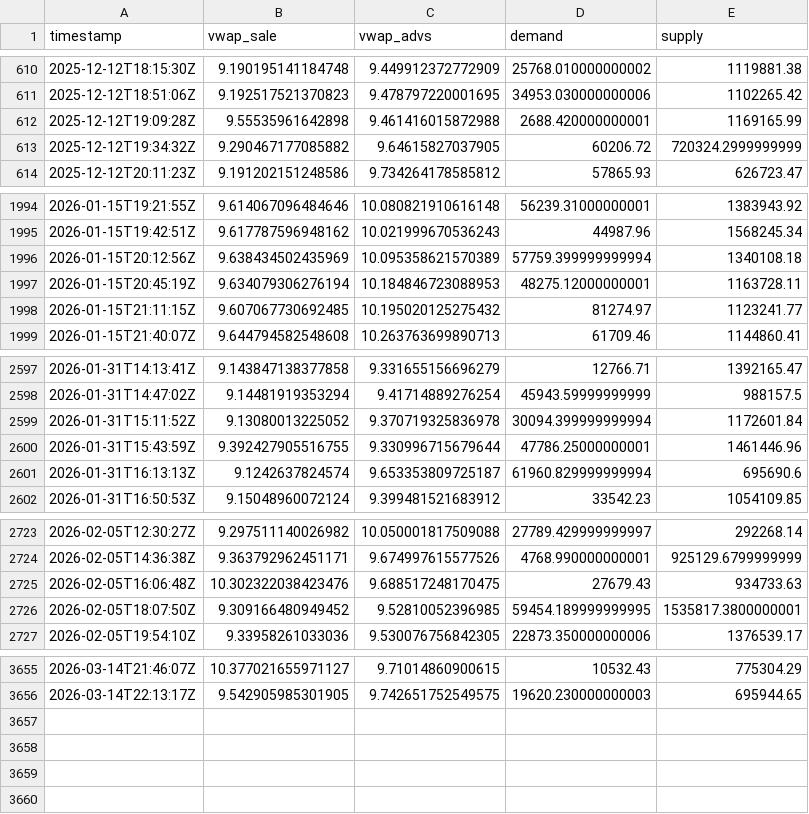
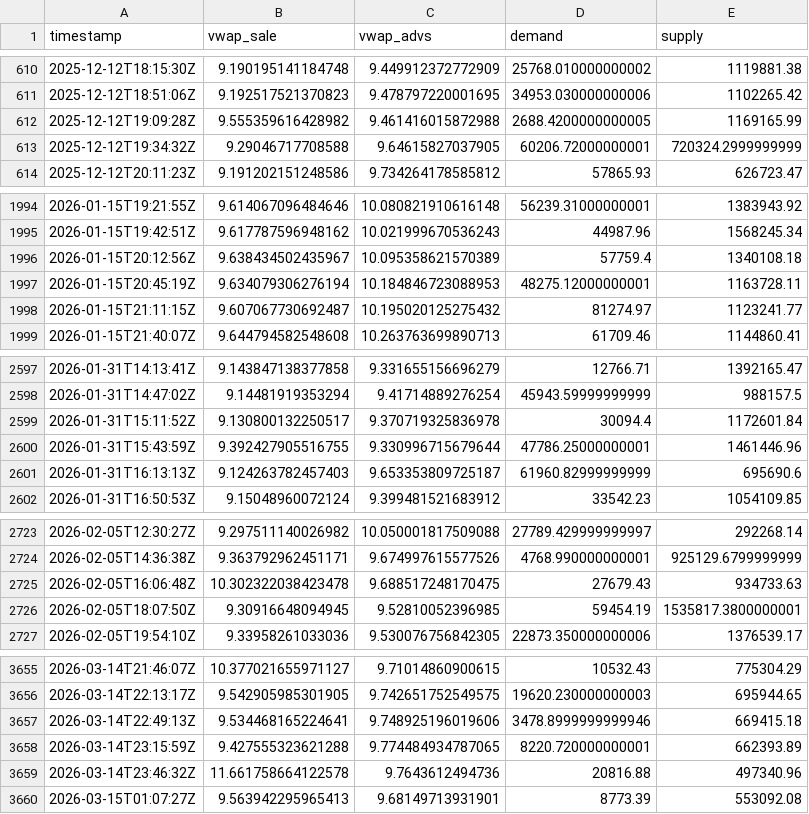
Before and after one commit to mauforonda/indicadores_dolar, a CSV file: dolar_buy.csv, drawn as a sheet; only a part is shown, gaps mark what is left out; the diff covers the shown part only.

```diff
--- a/dolar_buy.csv
+++ b/dolar_buy.csv
@@ -611,4 +611,4 @@ timestamp,vwap_sale,vwap_advs,demand,supply
 2025-12-12T18:51:06Z,9.192517521370823,9.478797220001695,34953.030000000006,1102265.42
-2025-12-12T19:09:28Z,9.55535961642898,9.461416015872988,2688.420000000001,1169165.99
-2025-12-12T19:34:32Z,9.290467177085882,9.64615827037905,60206.72,720324.2999999999
+2025-12-12T19:09:28Z,9.555359616428982,9.461416015872988,2688.4200000000005,1169165.99
+2025-12-12T19:34:32Z,9.29046717708588,9.64615827037905,60206.72000000001,720324.2999999999
 2025-12-12T20:11:23Z,9.191202151248586,9.734264178585812,57865.93,626723.47
@@ -1995,5 +1995,5 @@ timestamp,vwap_sale,vwap_advs,demand,supply
 2026-01-15T19:42:51Z,9.617787596948162,10.021999670536243,44987.96,1568245.34
-2026-01-15T20:12:56Z,9.638434502435969,10.095358621570389,57759.399999999994,1340108.18
+2026-01-15T20:12:56Z,9.638434502435967,10.095358621570389,57759.4,1340108.18
 2026-01-15T20:45:19Z,9.634079306276194,10.184846723088953,48275.12000000001,1163728.11
-2026-01-15T21:11:15Z,9.607067730692485,10.195020125275432,81274.97,1123241.77
+2026-01-15T21:11:15Z,9.607067730692487,10.195020125275432,81274.97,1123241.77
 2026-01-15T21:40:07Z,9.644794582548608,10.263763699890713,61709.46,1144860.41
@@ -2598,5 +2598,5 @@ timestamp,vwap_sale,vwap_advs,demand,supply
 2026-01-31T14:47:02Z,9.14481919353294,9.41714889276254,45943.59999999999,988157.5
-2026-01-31T15:11:52Z,9.13080013225052,9.370719325836978,30094.399999999994,1172601.84
+2026-01-31T15:11:52Z,9.130800132250517,9.370719325836978,30094.4,1172601.84
 2026-01-31T15:43:59Z,9.392427905516755,9.330996715679644,47786.25000000001,1461446.96
-2026-01-31T16:13:13Z,9.1242637824574,9.653353809725187,61960.829999999994,695690.6
+2026-01-31T16:13:13Z,9.124263782457403,9.653353809725187,61960.82999999999,695690.6
 2026-01-31T16:50:53Z,9.15048960072124,9.399481521683912,33542.23,1054109.85
@@ -2724,4 +2724,4 @@ timestamp,vwap_sale,vwap_advs,demand,supply
 2026-02-05T14:36:38Z,9.363792962451171,9.674997615577526,4768.990000000001,925129.6799999999
-2026-02-05T16:06:48Z,10.302322038423476,9.688517248170475,27679.43,934733.63
-2026-02-05T18:07:50Z,9.309166480949452,9.52810052396985,59454.189999999995,1535817.3800000001
+2026-02-05T16:06:48Z,10.302322038423478,9.688517248170475,27679.43,934733.63
+2026-02-05T18:07:50Z,9.30916648094945,9.52810052396985,59454.19,1535817.3800000001
 2026-02-05T19:54:10Z,9.33958261033036,9.530076756842305,22873.350000000006,1376539.17
@@ -3656 +3656,5 @@ timestamp,vwap_sale,vwap_advs,demand,supply
 2026-03-14T22:13:17Z,9.542905985301905,9.742651752549575,19620.230000000003,695944.65
+2026-03-14T22:49:13Z,9.534468165224641,9.748925196019606,3478.8999999999946,669415.18
+2026-03-14T23:15:59Z,9.427555323621288,9.774484934787065,8220.720000000001,662393.89
+2026-03-14T23:46:32Z,11.661758664122578,9.7643612494736,20816.88,497340.96
+2026-03-15T01:07:27Z,9.563942295965413,9.68149713931901,8773.39,553092.08
```
Also changed, not shown: 86 edited cells elsewhere in this file, dolar_sell.csv.
